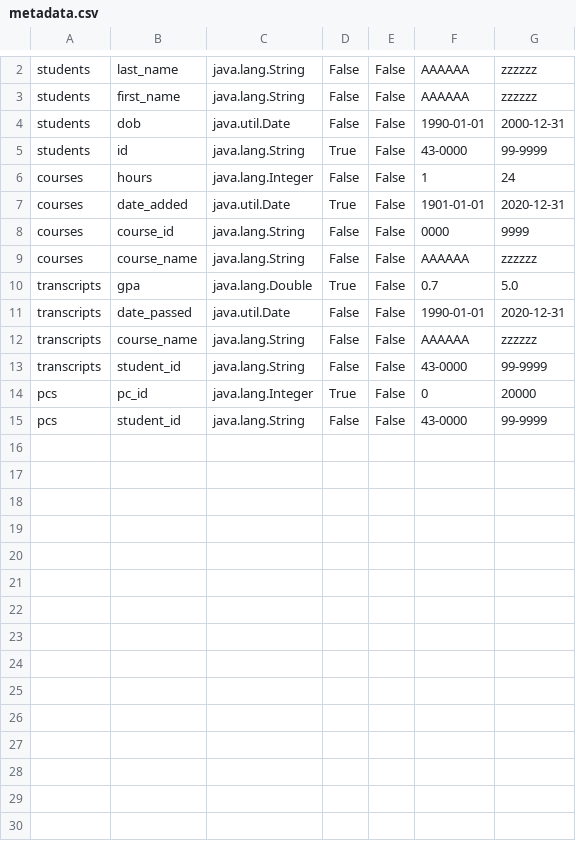
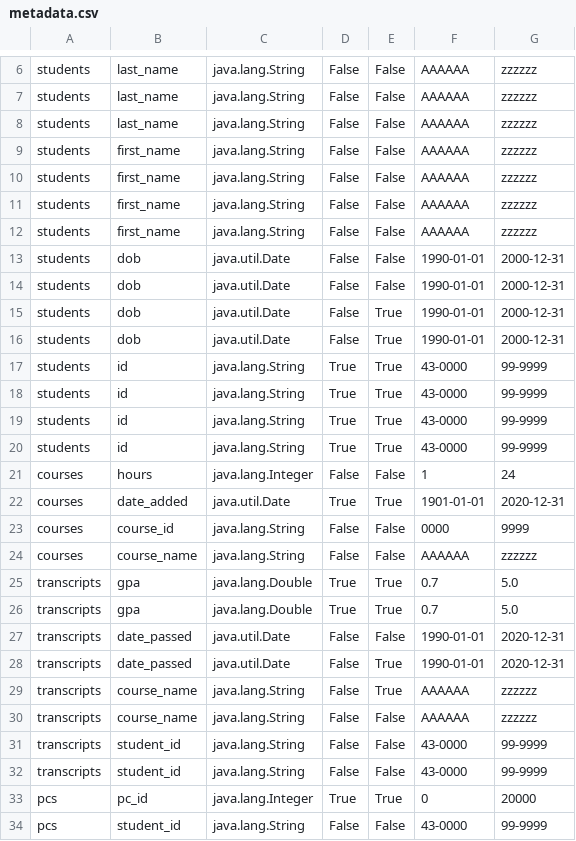
Before and after one commit to Basantallam/DB2Project, a CSV file: src/main/resources/metadata.csv, drawn as a sheet; only a part is shown, gaps mark what is left out; addresses are those after the commit; the diff covers the shown part only; the diff names each change by its address in the sheet, - before the commit and + after, or states it on an @@ line.

```diff
--- a/src/main/resources/metadata.csv
+++ b/src/main/resources/metadata.csv
+row 6: students | last_name | java.lang.String | False | False | AAAAAA | zzzzzz
+row 7: students | last_name | java.lang.String | False | False | AAAAAA | zzzzzz
+row 10: students | first_name | java.lang.String | False | False | AAAAAA | zzzzzz
+row 11: students | first_name | java.lang.String | False | False | AAAAAA | zzzzzz
+row 12: students | first_name | java.lang.String | False | False | AAAAAA | zzzzzz
+row 14: students | dob | java.util.Date | False | False | 1990-01-01 | 2000-12-31
+row 15: students | dob | java.util.Date | False | True | 1990-01-01 | 2000-12-31
+row 16: students | dob | java.util.Date | False | True | 1990-01-01 | 2000-12-31
-E17: False
+E17: True
+row 18: students | id | java.lang.String | True | True | 43-0000 | 99-9999
+row 19: students | id | java.lang.String | True | True | 43-0000 | 99-9999
+row 20: students | id | java.lang.String | True | True | 43-0000 | 99-9999
-E22: False
+E22: True
-E25: False
+E25: True
+row 26: transcripts | gpa | java.lang.Double | True | True | 0.7 | 5.0
+row 28: transcripts | date_passed | java.util.Date | False | True | 1990-01-01 | 2020-12-31
+row 29: transcripts | course_name | java.lang.String | False | True | AAAAAA | zzzzzz
+row 32: transcripts | student_id | java.lang.String | False | False | 43-0000 | 99-9999
-E33: False
+E33: True
```
Also changed, not shown: 4 added rows elsewhere in this file, target/classes/metadata.csv, 1 other file.
